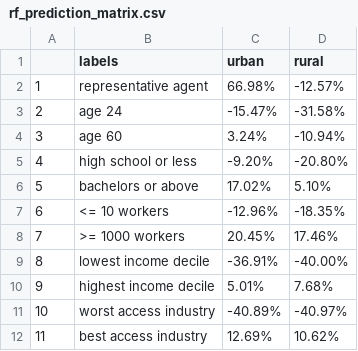
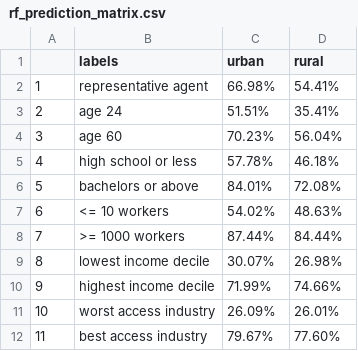
Before and after one commit to EIG-Research/Retirement-Analysis-Urban-Rural, a CSV file: Output/rf_prediction_matrix.csv, drawn as a sheet.

```diff
--- a/Output/rf_prediction_matrix.csv
+++ b/Output/rf_prediction_matrix.csv
@@ -1,12 +1,12 @@
 "","labels","urban","rural"
-"1","representative agent","66.98%","-12.57%"
-"2","age 24","-15.47%","-31.58%"
-"3","age 60","3.24%","-10.94%"
-"4","high school or less","-9.20%","-20.80%"
-"5","bachelors or above","17.02%","5.10%"
-"6","<= 10 workers","-12.96%","-18.35%"
-"7",">= 1000 workers","20.45%","17.46%"
-"8","lowest income decile","-36.91%","-40.00%"
-"9","highest income decile","5.01%","7.68%"
-"10","worst access industry","-40.89%","-40.97%"
-"11","best access industry","12.69%","10.62%"
+"1","representative agent","66.98%","54.41%"
+"2","age 24","51.51%","35.41%"
+"3","age 60","70.23%","56.04%"
+"4","high school or less","57.78%","46.18%"
+"5","bachelors or above","84.01%","72.08%"
+"6","<= 10 workers","54.02%","48.63%"
+"7",">= 1000 workers","87.44%","84.44%"
+"8","lowest income decile","30.07%","26.98%"
+"9","highest income decile","71.99%","74.66%"
+"10","worst access industry","26.09%","26.01%"
+"11","best access industry","79.67%","77.60%"
```
Also changed, not shown: Output/rf_prediction_matrix_alternative.csv, 1 other file.
